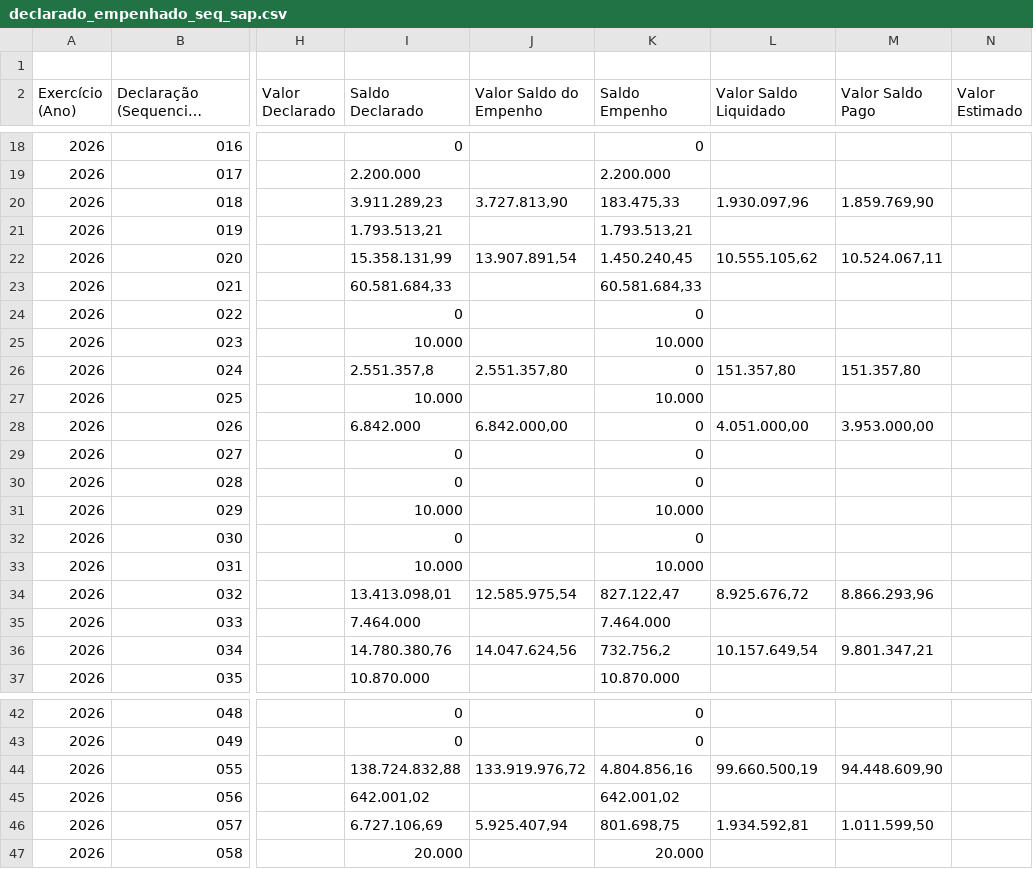
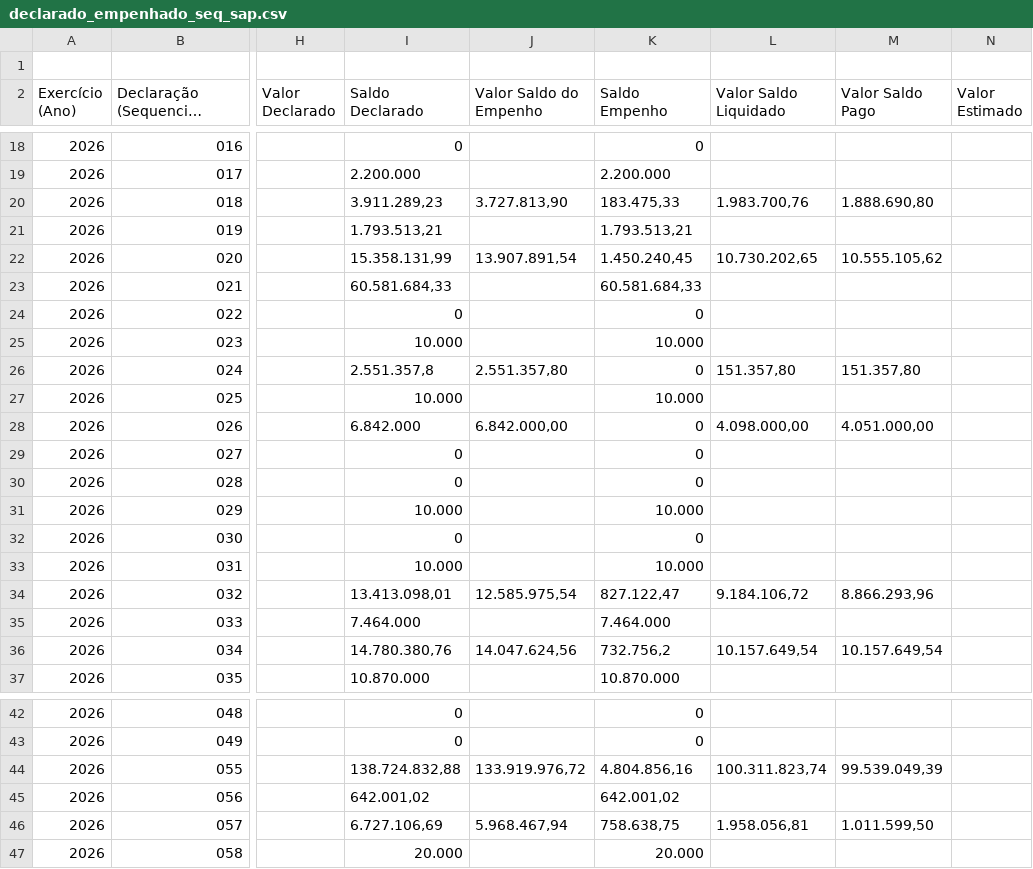
Before and after one commit to gpineconomia/painel-orcamento, a CSV file: data/declarado_empenhado_seq_sap.csv, drawn as a sheet; only a part is shown, gaps mark what is left out; long unchanged cells end in …; the diff names each change by its address in the sheet, - before the commit and + after, or states it on an @@ line.

Commit message:
Atualização automática (12/11/2026 07:30): data/pca_2027_cache.xlsx, data/liquidado_mensal_sap.csv, data/declarado_empenhado_seq_sap.csv

```diff
--- a/data/declarado_empenhado_seq_sap.csv
+++ b/data/declarado_empenhado_seq_sap.csv
-L20 (Valor Saldo Liquidado): 1.930.097,96
+L20 (Valor Saldo Liquidado): 1.983.700,76
-M20 (Valor Saldo Pago): 1.859.769,90
+M20 (Valor Saldo Pago): 1.888.690,80
-L22 (Valor Saldo Liquidado): 10.555.105,62
+L22 (Valor Saldo Liquidado): 10.730.202,65
-M22 (Valor Saldo Pago): 10.524.067,11
+M22 (Valor Saldo Pago): 10.555.105,62
-L28 (Valor Saldo Liquidado): 4.051.000,00
+L28 (Valor Saldo Liquidado): 4.098.000,00
-M28 (Valor Saldo Pago): 3.953.000,00
+M28 (Valor Saldo Pago): 4.051.000,00
-L34 (Valor Saldo Liquidado): 8.925.676,72
+L34 (Valor Saldo Liquidado): 9.184.106,72
-M36 (Valor Saldo Pago): 9.801.347,21
+M36 (Valor Saldo Pago): 10.157.649,54
-L44 (Valor Saldo Liquidado): 99.660.500,19
+L44 (Valor Saldo Liquidado): 100.311.823,74
-M44 (Valor Saldo Pago): 94.448.609,90
+M44 (Valor Saldo Pago): 99.539.049,39
-J46 (Valor Saldo do Empenho): 5.925.407,94
+J46 (Valor Saldo do Empenho): 5.968.467,94
-K46 (Saldo Empenho): 801.698,75
+K46 (Saldo Empenho): 758.638,75
-L46 (Valor Saldo Liquidado): 1.934.592,81
+L46 (Valor Saldo Liquidado): 1.958.056,81
```
Also changed, not shown: data/liquidado_mensal_sap.csv, 1 other file.
